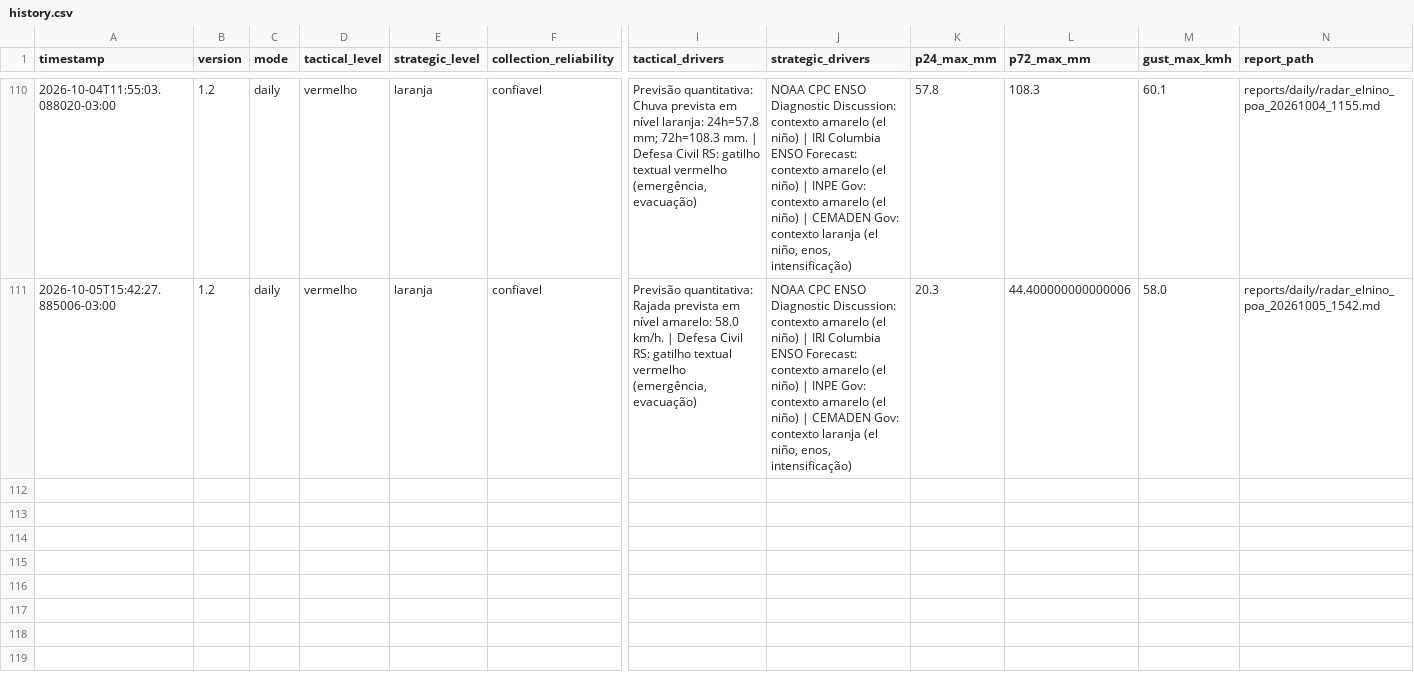
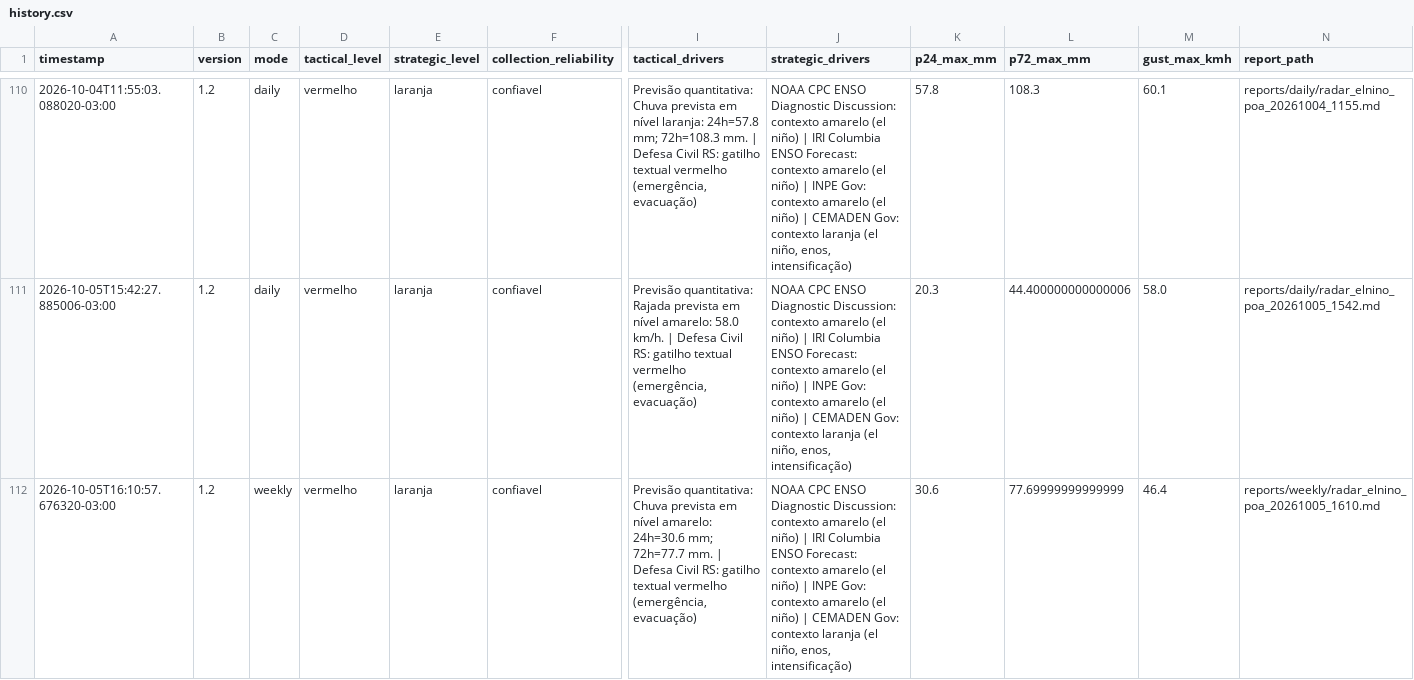
Before and after one commit to wagnerapcosta/elnino-poa-robot, a CSV file: data/history.csv, drawn as a sheet; only a part is shown, gaps mark what is left out; rows hold the shown columns only; the diff names each change by its address in the sheet, - before the commit and + after, or states it on an @@ line.

```diff
--- a/data/history.csv
+++ b/data/history.csv
+row 112: 2026-10-05T16:10:57.676320-03:00 | 1.2 | weekly | vermelho | laranja | confiavel | Previsão quantitativa: Chuva prevista em nível amarelo: 24h=30.6 mm; 72h=77.7 mm. | Defesa Civil RS: gatilho textual vermelho (emergência, evacuação) | NOAA CPC ENSO Diagnostic Discussion: contexto amarelo (el niño) | IRI Columbia ENSO Forecast: contexto amarelo (el niño) | INPE Gov: contexto amarelo (el niño) | CEMADEN Gov: contexto laranja (el niño, enos, intensificação) | 30.6 | 77.69999999999999 | 46.4 | reports/weekly/radar_elnino_poa_20261005_1610.md
```
